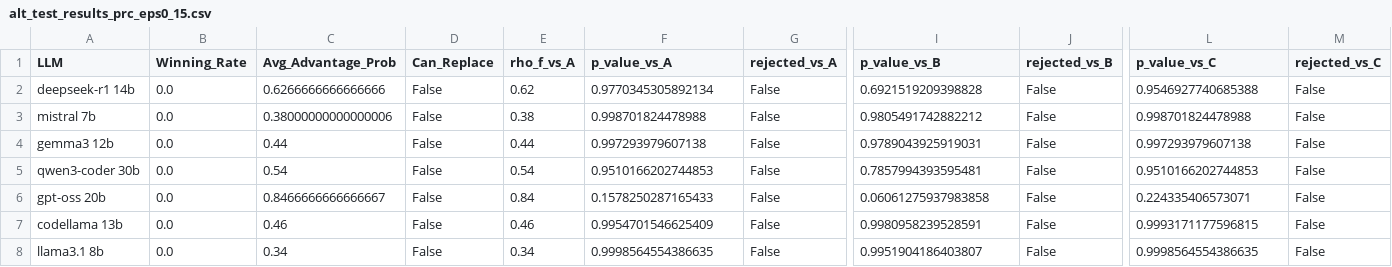
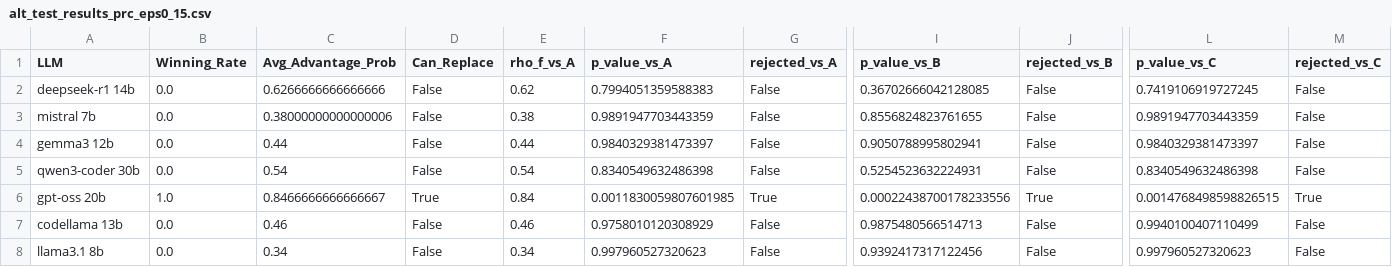
Before and after one commit to Maes95/llm-commit-classification, a CSV file: analysis/results/alt_test_results_prc_eps0_15.csv, drawn as a sheet; only a part is shown, gaps mark what is left out; the diff names each change by its address in the sheet, - before the commit and + after, or states it on an @@ line.

```diff
--- a/analysis/results/alt_test_results_prc_eps0_15.csv
+++ b/analysis/results/alt_test_results_prc_eps0_15.csv
-F2 (p_value_vs_A): 0.9770345305892134
+F2 (p_value_vs_A): 0.7994051359588383
-I2 (p_value_vs_B): 0.6921519209398828
+I2 (p_value_vs_B): 0.36702666042128085
-L2 (p_value_vs_C): 0.9546927740685388
+L2 (p_value_vs_C): 0.7419106919727245
-F3 (p_value_vs_A): 0.998701824478988
+F3 (p_value_vs_A): 0.9891947703443359
-I3 (p_value_vs_B): 0.9805491742882212
+I3 (p_value_vs_B): 0.8556824823761655
-L3 (p_value_vs_C): 0.998701824478988
+L3 (p_value_vs_C): 0.9891947703443359
-F4 (p_value_vs_A): 0.997293979607138
+F4 (p_value_vs_A): 0.9840329381473397
-I4 (p_value_vs_B): 0.9789043925919031
+I4 (p_value_vs_B): 0.9050788995802941
-L4 (p_value_vs_C): 0.997293979607138
+L4 (p_value_vs_C): 0.9840329381473397
-F5 (p_value_vs_A): 0.9510166202744853
+F5 (p_value_vs_A): 0.8340549632486398
-I5 (p_value_vs_B): 0.7857994393595481
+I5 (p_value_vs_B): 0.5254523632224931
-L5 (p_value_vs_C): 0.9510166202744853
+L5 (p_value_vs_C): 0.8340549632486398
-B6 (Winning_Rate): 0.0
+B6 (Winning_Rate): 1.0
-D6 (Can_Replace): False
+D6 (Can_Replace): True
-F6 (p_value_vs_A): 0.1578250287165433
+F6 (p_value_vs_A): 0.0011830059807601985
-G6 (rejected_vs_A): False
+G6 (rejected_vs_A): True
-I6 (p_value_vs_B): 0.06061275937983858
+I6 (p_value_vs_B): 0.00022438700178233556
-J6 (rejected_vs_B): False
+J6 (rejected_vs_B): True
-L6 (p_value_vs_C): 0.224335406573071
+L6 (p_value_vs_C): 0.0014768498598826515
-M6 (rejected_vs_C): False
+M6 (rejected_vs_C): True
-F7 (p_value_vs_A): 0.9954701546625409
+F7 (p_value_vs_A): 0.9758010120308929
-I7 (p_value_vs_B): 0.9980958239528591
+I7 (p_value_vs_B): 0.9875480566514713
-L7 (p_value_vs_C): 0.9993171177596815
+L7 (p_value_vs_C): 0.9940100407110499
-F8 (p_value_vs_A): 0.9998564554386635
+F8 (p_value_vs_A): 0.997960527320623
-I8 (p_value_vs_B): 0.9951904186403807
+I8 (p_value_vs_B): 0.9392417317122456
-L8 (p_value_vs_C): 0.9998564554386635
+L8 (p_value_vs_C): 0.997960527320623
```
Also changed, not shown: analysis/results/alt_test_results_bfc_eps0_15.csv, analysis/results/alt_test_results_bpc_eps0_15.csv, 3 other files.
